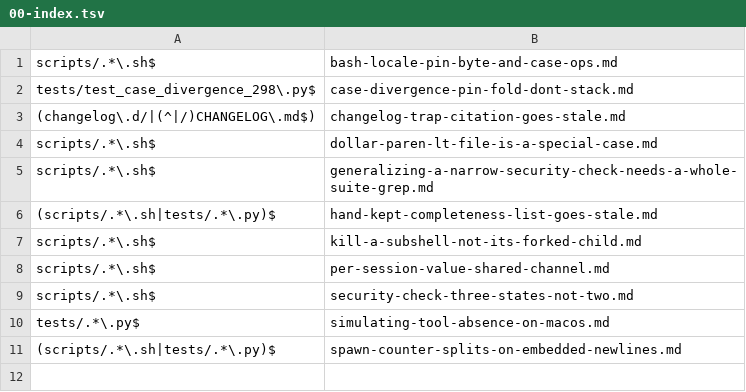
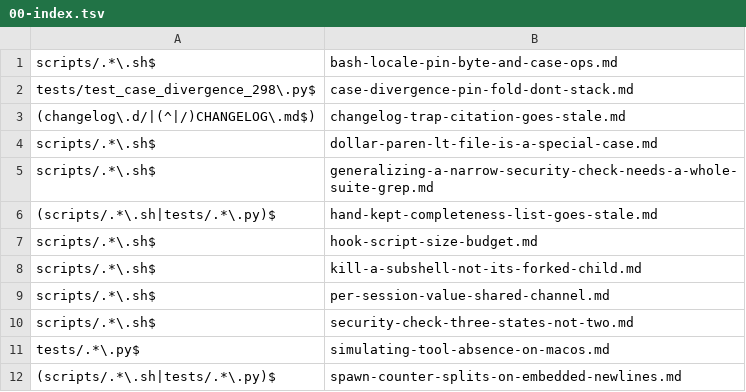
Before and after one commit to Digital-Process-Tools/claude-remember, a TSV file: .claude/jit-context/paths/00-manual/00-index.tsv, drawn as a sheet.

```diff
--- a/.claude/jit-context/paths/00-manual/00-index.tsv
+++ b/.claude/jit-context/paths/00-manual/00-index.tsv
@@ -6,2 +6,3 @@ scripts/.*\.sh$	generalizing-a-narrow-security-check-needs-a-whole-suite-grep.md
 (scripts/.*\.sh|tests/.*\.py)$	hand-kept-completeness-list-goes-stale.md
+scripts/.*\.sh$	hook-script-size-budget.md
 scripts/.*\.sh$	kill-a-subshell-not-its-forked-child.md
```
Also changed, not shown: 6 other files.
